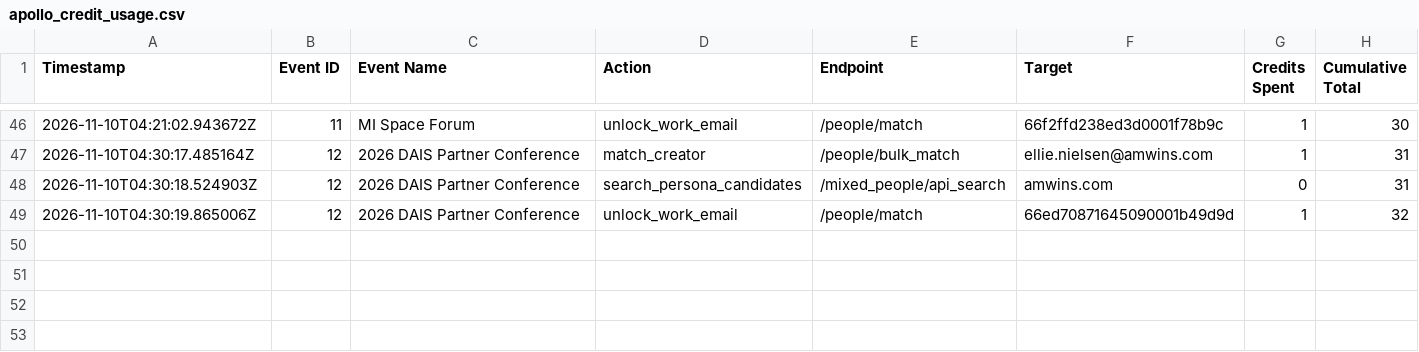
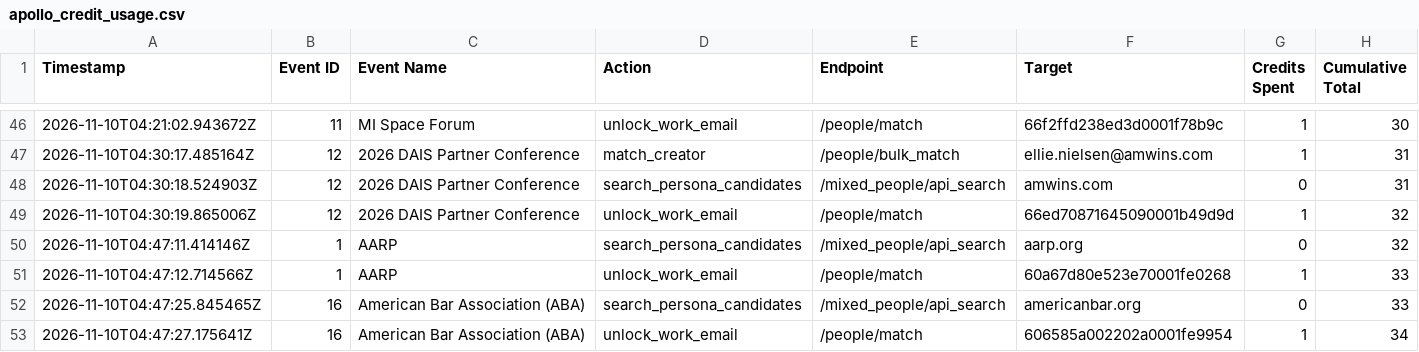
Before and after one commit to dhakshana8703/New-applcation, a CSV file: apollo_credit_usage.csv, drawn as a sheet; only a part is shown, gaps mark what is left out.

Commit message:
feat: re-architect enrichment engine from event-wise to Company-Wise (v3.0) - saves 60% credits

```diff
--- a/apollo_credit_usage.csv
+++ b/apollo_credit_usage.csv
@@ -49 +49,5 @@ Timestamp,Event ID,Event Name,Action,Endpoint,Target,Credits Spent,Cumulative To
 2026-11-10T04:30:19.865006Z,12,2026 DAIS Partner Conference,unlock_work_email,/people/match,66ed70871645090001b49d9d,1,32
+2026-11-10T04:47:11.414146Z,1,AARP,search_persona_candidates,/mixed_people/api_search,aarp.org,0,32
+2026-11-10T04:47:12.714566Z,1,AARP,unlock_work_email,/people/match,60a67d80e523e70001fe0268,1,33
+2026-11-10T04:47:25.845465Z,16,American Bar Association (ABA),search_persona_candidates,/mixed_people/api_search,americanbar.org,0,33
+2026-11-10T04:47:27.175641Z,16,American Bar Association (ABA),unlock_work_email,/people/match,606585a002202a0001fe9954,1,34
```
Also changed, not shown: 6 other files.
